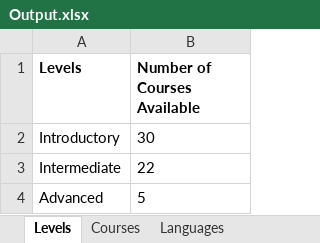
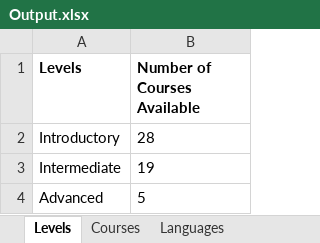
Before and after one commit to Aayush645/IdentifyCourses, an Excel workbook: ExcelFile/Output.xlsx, sheet Levels, drawn as a sheet; values as stored, in another font and other column widths than the file's, no borders; the diff names each change by its address in the sheet, - before the commit and + after, or states it on an @@ line.

```diff
--- a/ExcelFile/Output.xlsx (sheet Levels)
+++ b/ExcelFile/Output.xlsx (sheet Levels)
-B2 (Number of Courses Available): 30
+B2 (Number of Courses Available): 28
-B3 (Number of Courses Available): 22
+B3 (Number of Courses Available): 19
```
Also changed, not shown: sheet Courses, sheet Languages, 56 other files.
